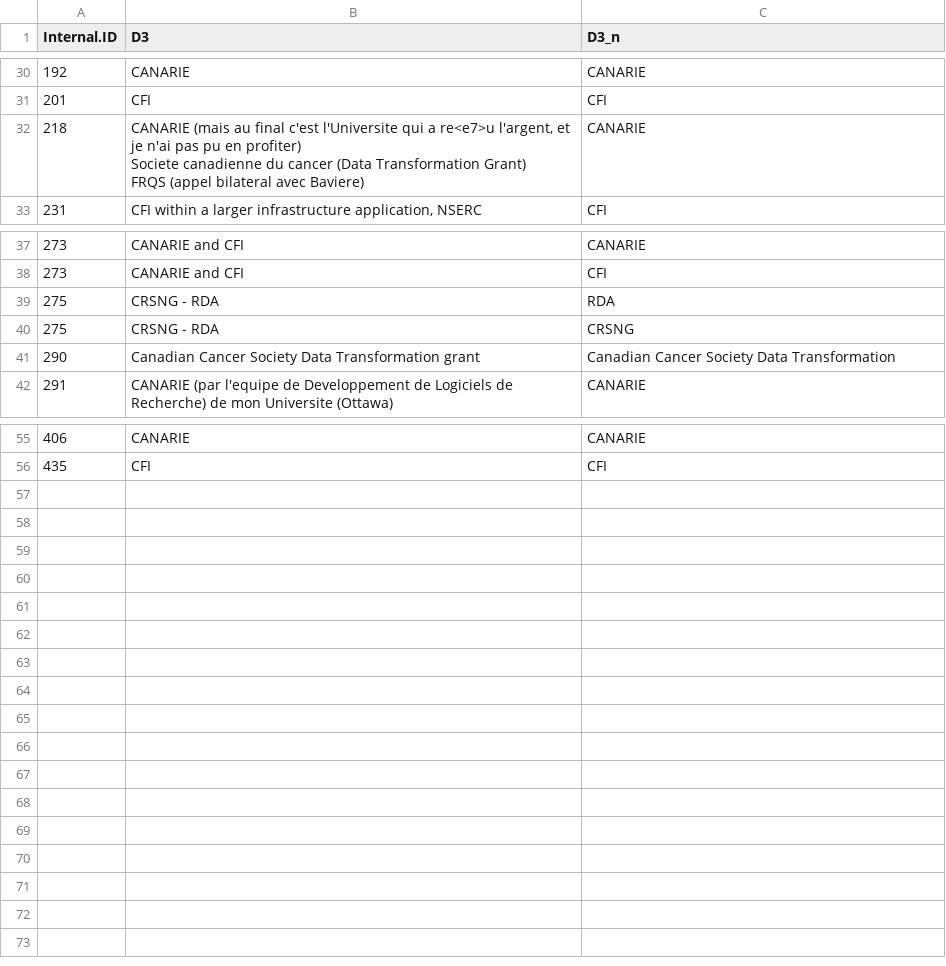
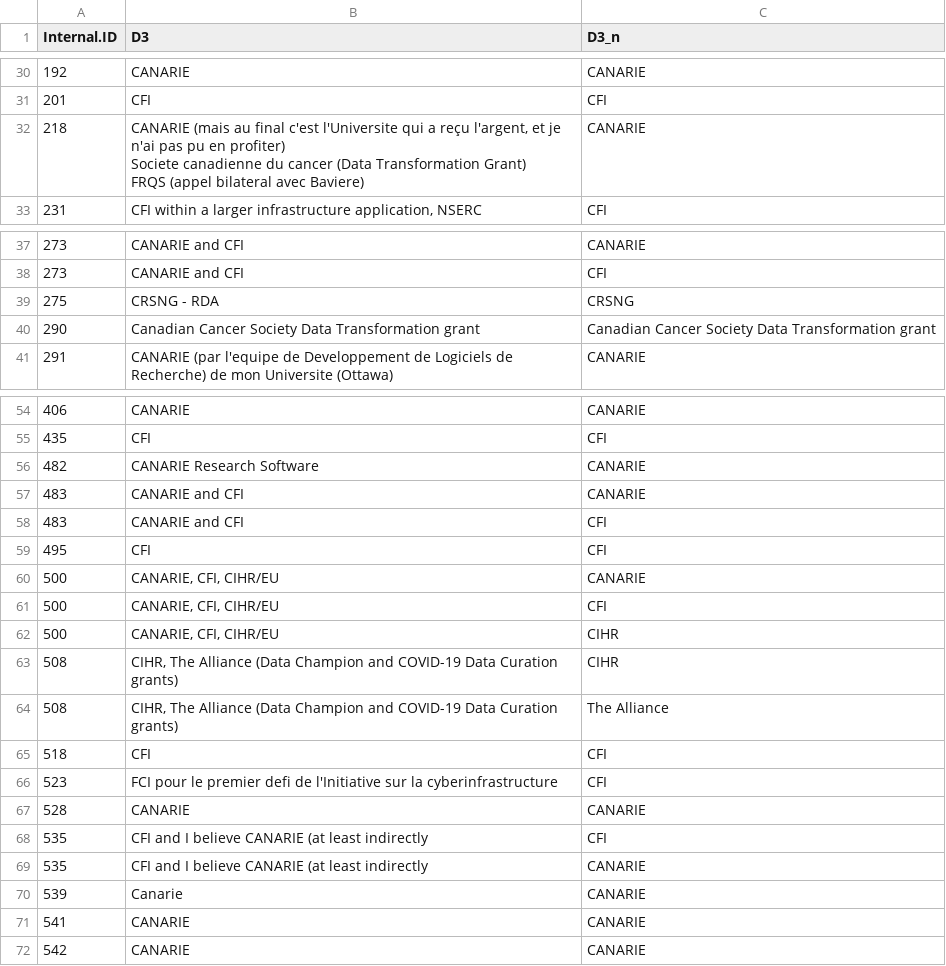
Before and after one commit to alliancecan/Research-Software-Survey-Data-Analysis, a CSV file: Data/D3.csv, drawn as a sheet; only a part is shown, gaps mark what is left out; removed rows and columns are numbered as before the commit, all else as after; the diff covers the shown part only; the diff names each change by its address in the sheet, - before the commit and + after, or states it on an @@ line.

```diff
--- a/Data/D3.csv
+++ b/Data/D3.csv
-B32 (D3): …qui a re<e7>u l'argent, et…
+B32 (D3): …qui a reçu l'argent, et…
-row 39: 275 | CRSNG - RDA | RDA
-C40 (D3_n): …Data Transformation
+C40 (D3_n): …Data Transformation grant
+row 56: 482 | CANARIE Research Software | CANARIE
+row 57: 483 | CANARIE and CFI | CANARIE
+row 58: 483 | CANARIE and CFI | CFI
+row 59: 495 | CFI | CFI
+row 60: 500 | CANARIE, CFI, CIHR/EU | CANARIE
+row 61: 500 | CANARIE, CFI, CIHR/EU | CFI
+row 62: 500 | CANARIE, CFI, CIHR/EU | CIHR
+row 63: 508 | CIHR, The Alliance (Data Champion and COVID-19 Data Curation grants) | CIHR
+row 64: 508 | CIHR, The Alliance (Data Champion and COVID-19 Data Curation grants) | The Alliance
+row 65: 518 | CFI | CFI
+row 66: 523 | FCI pour le premier defi de l'Initiative sur la cyberinfrastructure | CFI
+row 67: 528 | CANARIE | CANARIE
+row 68: 535 | CFI and I believe CANARIE (at least indirectly | CFI
+row 69: 535 | CFI and I believe CANARIE (at least indirectly | CANARIE
+row 70: 539 | Canarie | CANARIE
+row 71: 541 | CANARIE | CANARIE
+row 72: 542 | CANARIE | CANARIE
```
Also changed, not shown: 1 edited cell elsewhere in this file, 22 other files.
